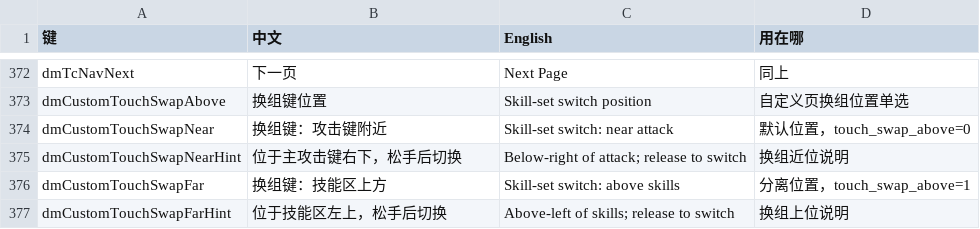
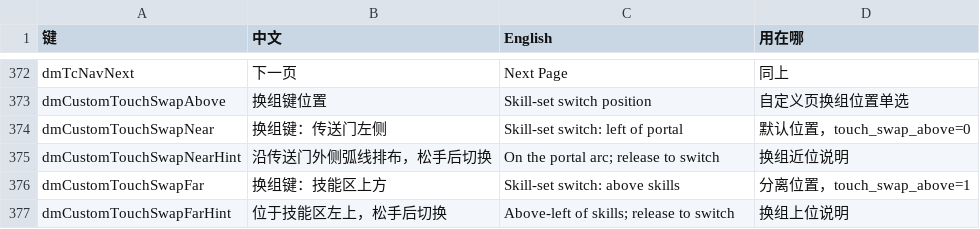
Before and after one commit to jhaizhou-ops/d2r-mobile, a TSV file: dm/i18n/ui_text.tsv, drawn as a sheet; only a part is shown, gaps mark what is left out.

Commit message:
Place skill-set switch left of portal along outer arc

```diff
--- a/dm/i18n/ui_text.tsv
+++ b/dm/i18n/ui_text.tsv
@@ -373,4 +373,4 @@ dmTcNavNext	下一页	Next Page	同上
 dmCustomTouchSwapAbove	换组键位置	Skill-set switch position	自定义页换组位置单选
-dmCustomTouchSwapNear	换组键：攻击键附近	Skill-set switch: near attack	默认位置，touch_swap_above=0
-dmCustomTouchSwapNearHint	位于主攻击键右下，松手后切换	Below-right of attack; release to switch	换组近位说明
+dmCustomTouchSwapNear	换组键：传送门左侧	Skill-set switch: left of portal	默认位置，touch_swap_above=0
+dmCustomTouchSwapNearHint	沿传送门外侧弧线排布，松手后切换	On the portal arc; release to switch	换组近位说明
 dmCustomTouchSwapFar	换组键：技能区上方	Skill-set switch: above skills	分离位置，touch_swap_above=1
```
Also changed, not shown: 6 other files.
